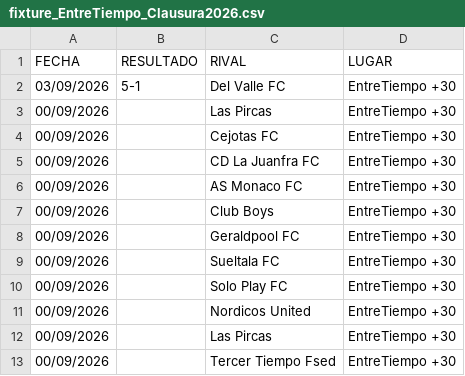
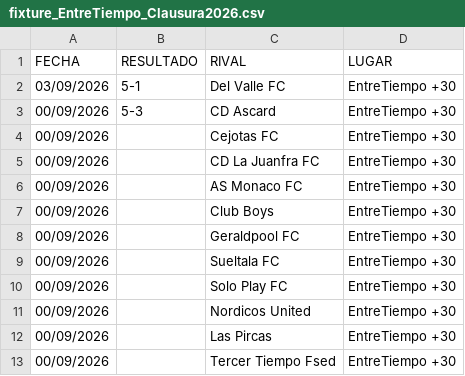
Before and after one commit to hescalag-web/barbarosfc, a CSV file: docs/anteriores/2026/fixture_EntreTiempo_Clausura2026.csv, drawn as a sheet.

```diff
--- a/docs/anteriores/2026/fixture_EntreTiempo_Clausura2026.csv
+++ b/docs/anteriores/2026/fixture_EntreTiempo_Clausura2026.csv
@@ -2,3 +2,3 @@
 03/09/2026,5-1,Del Valle FC, EntreTiempo +30
-00/09/2026,,Las Pircas, EntreTiempo +30
+00/09/2026,5-3,CD Ascard, EntreTiempo +30
 00/09/2026,,Cejotas FC, EntreTiempo +30
```
Also changed, not shown: docs/statistics.csv, docs/statistics_scorer.csv, 1 other file.
